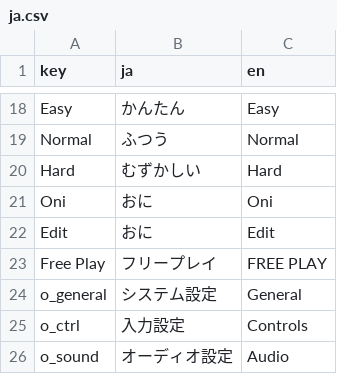
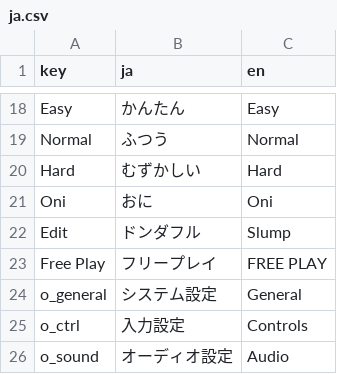
Before and after one commit to hayaunderscore/juu-yon, a CSV file: localization/ja.csv, drawn as a sheet; only a part is shown, gaps mark what is left out.

```diff
--- a/localization/ja.csv
+++ b/localization/ja.csv
@@ -30,3 +30,3 @@ Hard,むずかしい,Hard
 Oni,おに,Oni
-Edit,おに,Edit
+Edit,ドンダフル,Slump
 Free Play,フリープレイ,FREE PLAY
```
Also changed, not shown: 15 other files.
